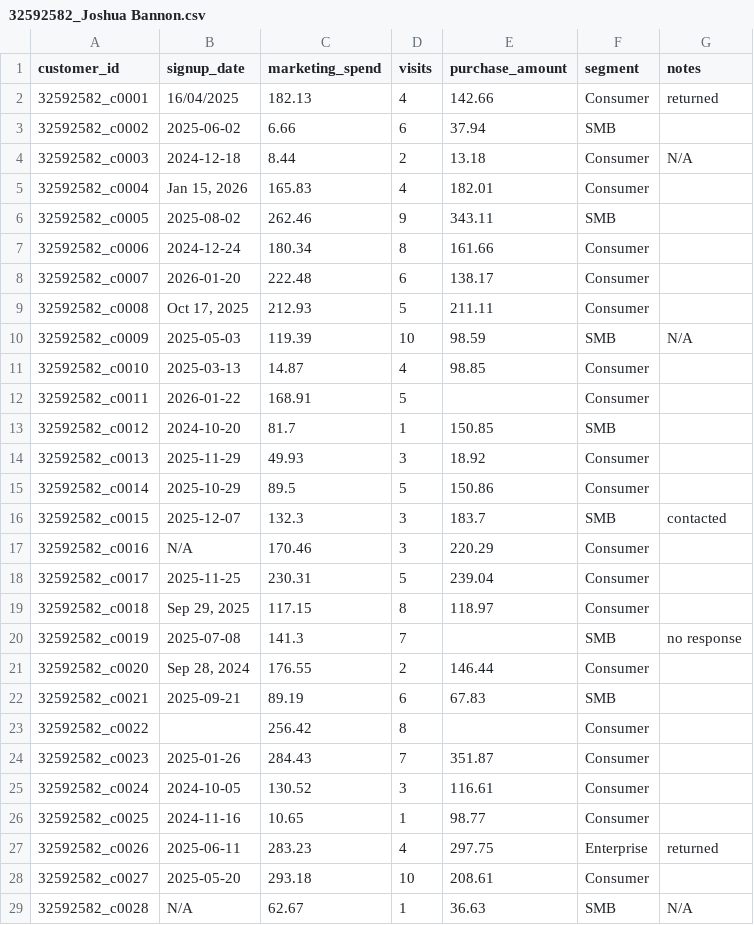
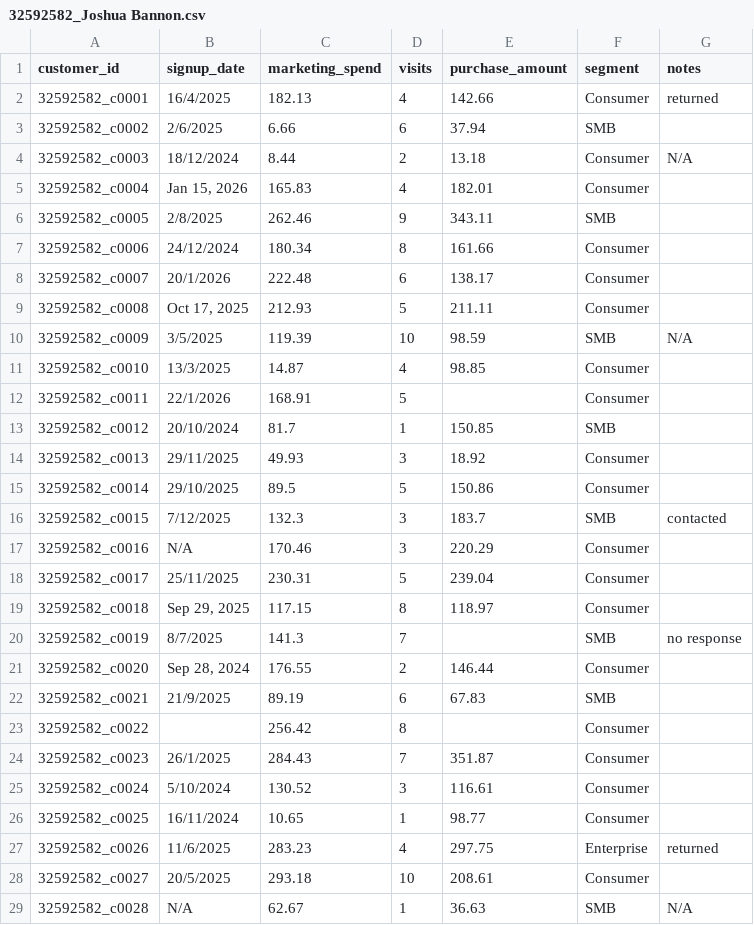
Before and after one commit to ETC5513-2026/assignment-1-creating-reproducible-reports-jban0020, a CSV file: data/32592582_Joshua Bannon.csv, drawn as a sheet; only a part is shown; the diff covers the shown part only.

Commit message:
Dataset cleaning

```diff
--- a/data/32592582_Joshua Bannon.csv
+++ b/data/32592582_Joshua Bannon.csv
@@ -1,29 +1,29 @@
 customer_id,signup_date,marketing_spend,visits,purchase_amount,segment,notes
-32592582_c0001,16/04/2025,182.13,4,142.66,Consumer,returned
-32592582_c0002,2025-06-02,6.66,6,37.94,SMB,
-32592582_c0003,2024-12-18,8.44,2,13.18,Consumer,N/A
+32592582_c0001,16/4/2025,182.13,4,142.66,Consumer,returned
+32592582_c0002,2/6/2025,6.66,6,37.94,SMB,
+32592582_c0003,18/12/2024,8.44,2,13.18,Consumer,N/A
 32592582_c0004,"Jan 15, 2026",165.83,4,182.01,Consumer,
-32592582_c0005,2025-08-02,262.46,9,343.11,SMB,
-32592582_c0006,2024-12-24,180.34,8,161.66,Consumer,
-32592582_c0007,2026-01-20,222.48,6,138.17,Consumer,
+32592582_c0005,2/8/2025,262.46,9,343.11,SMB,
+32592582_c0006,24/12/2024,180.34,8,161.66,Consumer,
+32592582_c0007,20/1/2026,222.48,6,138.17,Consumer,
 32592582_c0008,"Oct 17, 2025",212.93,5,211.11,Consumer,
-32592582_c0009,2025-05-03,119.39,10,98.59,SMB,N/A
-32592582_c0010,2025-03-13,14.87,4,98.85,Consumer,
-32592582_c0011,2026-01-22,168.91,5,,Consumer,
-32592582_c0012,2024-10-20,81.7,1,150.85,SMB,
-32592582_c0013,2025-11-29,49.93,3,18.92,Consumer,
-32592582_c0014,2025-10-29,89.5,5,150.86,Consumer,
-32592582_c0015,2025-12-07,132.3,3,183.7,SMB,contacted
+32592582_c0009,3/5/2025,119.39,10,98.59,SMB,N/A
+32592582_c0010,13/3/2025,14.87,4,98.85,Consumer,
+32592582_c0011,22/1/2026,168.91,5,,Consumer,
+32592582_c0012,20/10/2024,81.7,1,150.85,SMB,
+32592582_c0013,29/11/2025,49.93,3,18.92,Consumer,
+32592582_c0014,29/10/2025,89.5,5,150.86,Consumer,
+32592582_c0015,7/12/2025,132.3,3,183.7,SMB,contacted
 32592582_c0016,N/A,170.46,3,220.29,Consumer,
-32592582_c0017,2025-11-25,230.31,5,239.04,Consumer,
+32592582_c0017,25/11/2025,230.31,5,239.04,Consumer,
 32592582_c0018,"Sep 29, 2025",117.15,8,118.97,Consumer,
-32592582_c0019,2025-07-08,141.3,7,,SMB,no response
+32592582_c0019,8/7/2025,141.3,7,,SMB,no response
 32592582_c0020,"Sep 28, 2024",176.55,2,146.44,Consumer,
-32592582_c0021,2025-09-21,89.19,6,67.83,SMB,
+32592582_c0021,21/9/2025,89.19,6,67.83,SMB,
 32592582_c0022,,256.42,8,,Consumer,
-32592582_c0023,2025-01-26,284.43,7,351.87,Consumer,
-32592582_c0024,2024-10-05,130.52,3,116.61,Consumer,
-32592582_c0025,2024-11-16,10.65,1,98.77,Consumer,
-32592582_c0026,2025-06-11,283.23,4,297.75,Enterprise,returned
-32592582_c0027,2025-05-20,293.18,10,208.61,Consumer,
+32592582_c0023,26/1/2025,284.43,7,351.87,Consumer,
+32592582_c0024,5/10/2024,130.52,3,116.61,Consumer,
+32592582_c0025,16/11/2024,10.65,1,98.77,Consumer,
+32592582_c0026,11/6/2025,283.23,4,297.75,Enterprise,returned
+32592582_c0027,20/5/2025,293.18,10,208.61,Consumer,
 32592582_c0028,N/A,62.67,1,36.63,SMB,N/A
```
Also changed, not shown: 98 edited cells elsewhere in this file, 5 other files.
